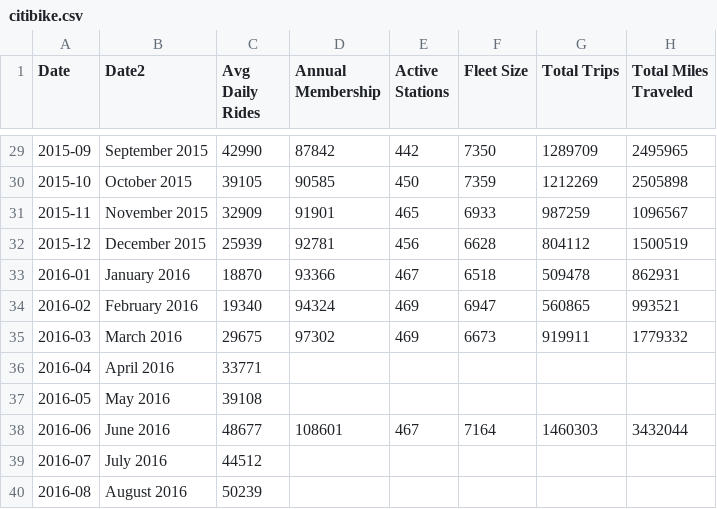
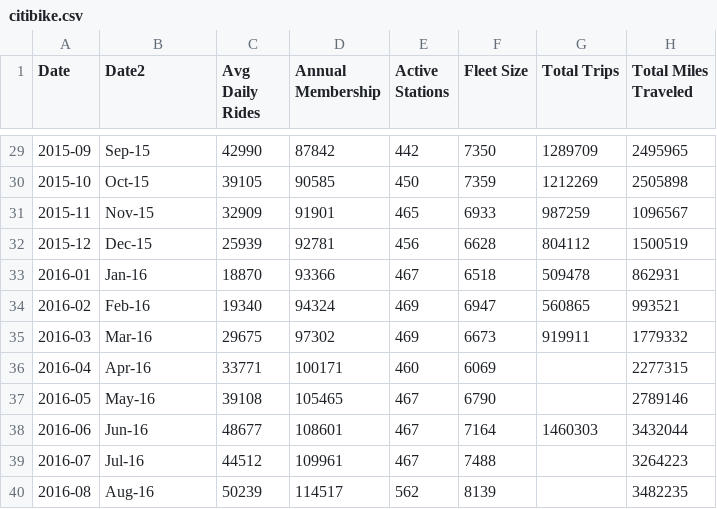
Before and after one commit to NYCPlanning/td-trends, a CSV file: bike/annotations/citibike.csv, drawn as a sheet; only a part is shown, gaps mark what is left out; the diff covers the shown part only.

```diff
--- a/bike/annotations/citibike.csv
+++ b/bike/annotations/citibike.csv
@@ -29,12 +29,12 @@
-2015-09,September 2015,42990,87842,442,7350,1289709,2495965
-2015-10,October 2015,39105,90585,450,7359,1212269,2505898
-2015-11,November 2015,32909,91901,465,6933,987259,1096567
-2015-12,December 2015,25939,92781,456,6628,804112,1500519
-2016-01,January 2016,18870,93366,467,6518,509478,862931
-2016-02,February 2016,19340,94324,469,6947,560865,993521
-2016-03,March 2016,29675,97302,469,6673,919911,1779332
-2016-04,April 2016,33771,,,,,
-2016-05,May 2016,39108,,,,,
-2016-06,June 2016,48677,108601,467,7164,1460303,3432044
-2016-07,July 2016,44512,,,,,
-2016-08,August 2016,50239,,,,,
+2015-09,Sep-15,42990,87842,442,7350,1289709,2495965
+2015-10,Oct-15,39105,90585,450,7359,1212269,2505898
+2015-11,Nov-15,32909,91901,465,6933,987259,1096567
+2015-12,Dec-15,25939,92781,456,6628,804112,1500519
+2016-01,Jan-16,18870,93366,467,6518,509478,862931
+2016-02,Feb-16,19340,94324,469,6947,560865,993521
+2016-03,Mar-16,29675,97302,469,6673,919911,1779332
+2016-04,Apr-16,33771,100171,460,6069,,2277315
+2016-05,May-16,39108,105465,467,6790,,2789146
+2016-06,Jun-16,48677,108601,467,7164,1460303,3432044
+2016-07,Jul-16,44512,109961,467,7488,,3264223
+2016-08,Aug-16,50239,114517,562,8139,,3482235
```
Also changed, not shown: 94 edited cells elsewhere in this file, 1 other file.
